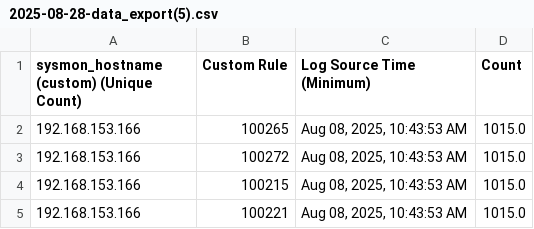
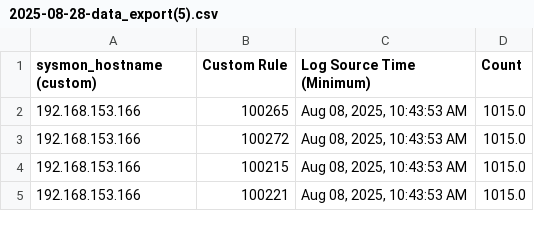
Before and after one commit to NeoCh3n/AIDetection, a CSV file: Training_data/attack/2025-08-28-data_export(5).csv, drawn as a sheet; only a part is shown.

Commit message:
fixed format for wrong dataset in Training_Data/attack_data

```diff
--- a/Training_data/attack/2025-08-28-data_export(5).csv
+++ b/Training_data/attack/2025-08-28-data_export(5).csv
@@ -1,2 +1,2 @@
-sysmon_hostname (custom) (Unique Count),Custom Rule,Log Source Time (Minimum),Count
+sysmon_hostname (custom),Custom Rule,Log Source Time (Minimum),Count
 "192.168.153.166","100265","Aug 08, 2025, 10:43:53 AM","1015.0"
```
Also changed, not shown: Training_data/attack/2025-08-28-data_export(8).csv.
